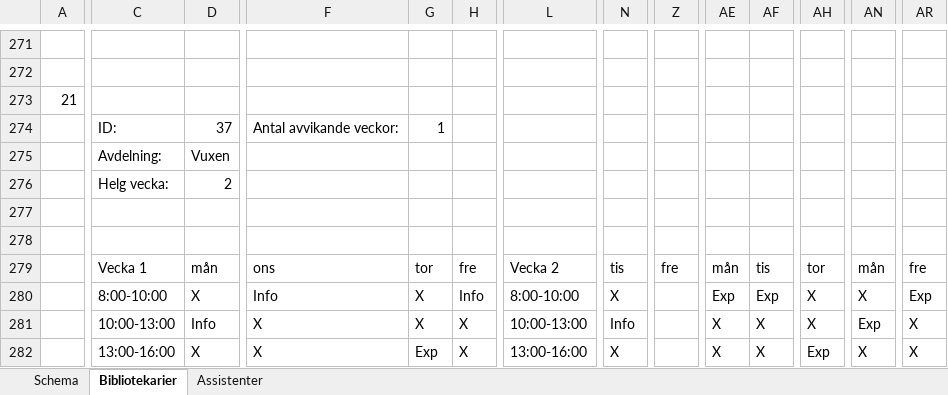
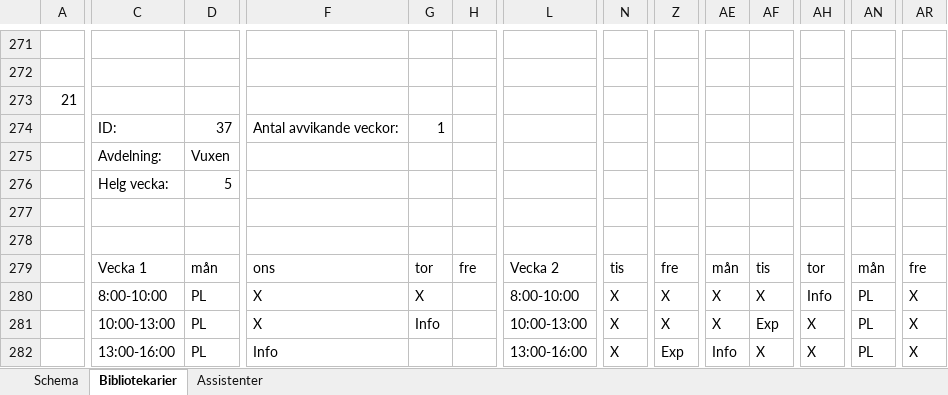
Before and after one commit to Optoteket/main, an Excel workbook: AMPLmodel/Visualisation/Arbetstider_visualize.xlsm, sheet Bibliotekarier, drawn as a sheet; only a part is shown, gaps mark what is left out; values as stored, in another font and other column widths than the file's, no cell formats; conditional formats not drawn; removed rows and columns are numbered as before the commit, all else as after; rows hold the shown columns only; the diff covers the shown part only; the diff names each change by its address in the sheet, - before the commit and + after, or states it on an @@ line.

```diff
--- a/AMPLmodel/Visualisation/Arbetstider_visualize.xlsm (sheet Bibliotekarier)
+++ b/AMPLmodel/Visualisation/Arbetstider_visualize.xlsm (sheet Bibliotekarier)
@@ row 276 moved to row 198: Helg vecka: @@
@@ row 185 moved to row 276: Helg vecka: @@
-D280: X
+D280: PL
-F280: Info
+F280: X
-H280: Info
+H280: (empty)
-Z280: (empty)
+Z280: X
-AE280: Exp
+AE280: X
-AF280: Exp
+AF280: X
-AH280: X
+AH280: Info
-AN280: X
+AN280: PL
-AR280: Exp
+AR280: X
+row 281:  | 10:00-13:00 | PL | X | Info |  | 10:00-13:00 | X | X | X | Exp | X | PL | X
-C282: 10:00-13:00
+C282: 13:00-16:00
-D282: Info
+D282: PL
-F282: X
+F282: Info
-G282: X
+G282: (empty)
-H282: X
+H282: (empty)
-L282: 10:00-13:00
+L282: 13:00-16:00
-N282: Info
+N282: X
-Z282: (empty)
+Z282: Exp
-AE282: X
+AE282: Info
-AN282: Exp
+AN282: PL
-row 282:  | 13:00-16:00 | X | X | Exp | X | 13:00-16:00 | X |  | X | X | Exp | X | X
```
Also changed, not shown: 11 added rows, 11 removed rows, 13 moved rows and 565 edited cells elsewhere in this sheet, sheet Assistenter, sheet Schema, cell formats, 4 other files.
